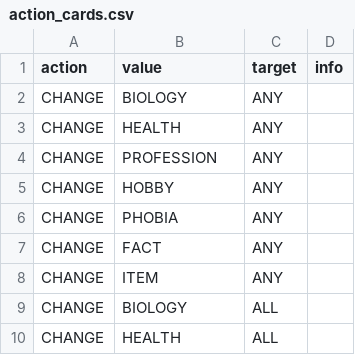
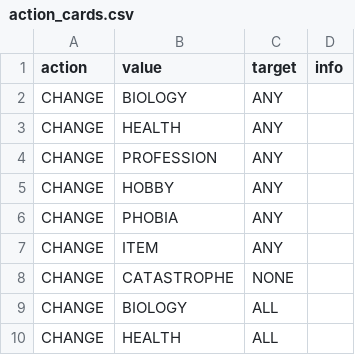
Before and after one commit to BlackRavenoo/bunker_microservices, a CSV file: data/action_cards.csv, drawn as a sheet; only a part is shown; the diff covers the shown part only.

```diff
--- a/data/action_cards.csv
+++ b/data/action_cards.csv
@@ -6,4 +6,4 @@ CHANGE,HOBBY,ANY,
 CHANGE,PHOBIA,ANY,
-CHANGE,FACT,ANY,
 CHANGE,ITEM,ANY,
+CHANGE,CATASTROPHE,NONE
 CHANGE,BIOLOGY,ALL,
```
Also changed, not shown: 26 added rows and 1 removed row elsewhere in this file, 7 other files.
